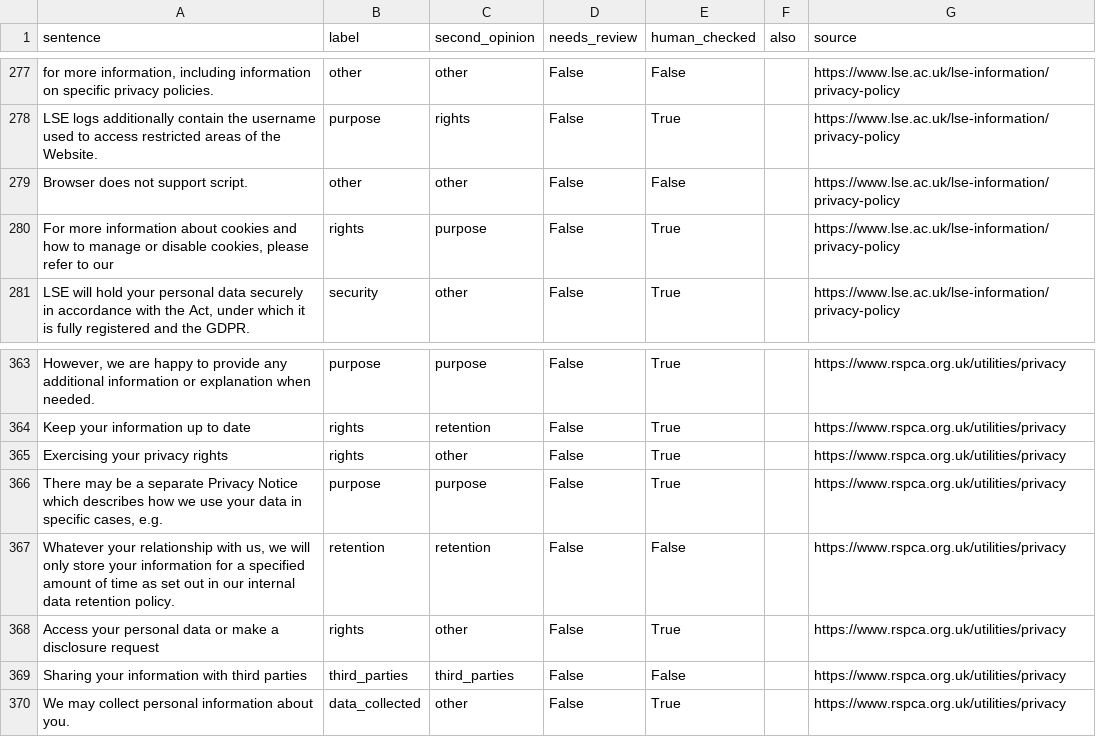
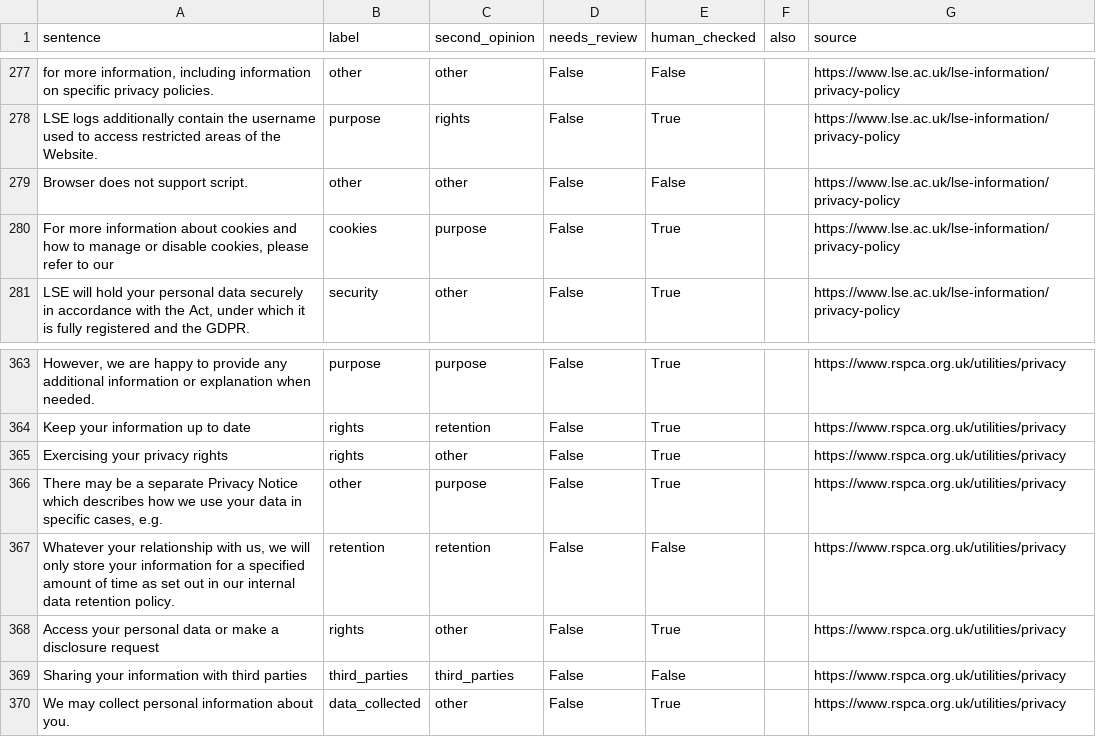
Before and after one commit to mariustudor07/gov-compliance-agent, a CSV file: data/labels.csv, drawn as a sheet; only a part is shown, gaps mark what is left out.

```diff
--- a/data/labels.csv
+++ b/data/labels.csv
@@ -279,3 +279,3 @@ LSE logs additionally contain the username used to access restricted areas of th
 Browser does not support script.,other,other,False,False,,https://www.lse.ac.uk/lse-information/privacy-policy
-"For more information about cookies and how to manage or disable cookies, please refer to our",rights,purpose,False,True,,https://www.lse.ac.uk/lse-information/privacy-policy
+"For more information about cookies and how to manage or disable cookies, please refer to our",cookies,purpose,False,True,,https://www.lse.ac.uk/lse-information/privacy-policy
 "LSE will hold your personal data securely in accordance with the Act, under which it is fully registered and the GDPR.",security,other,False,True,,https://www.lse.ac.uk/lse-information/privacy-policy
@@ -365,3 +365,3 @@ Keep your information up to date,rights,retention,False,True,,https://www.rspca.
 Exercising your privacy rights,rights,other,False,True,,https://www.rspca.org.uk/utilities/privacy
-"There may be a separate Privacy Notice which describes how we use your data in specific cases, e.g.",purpose,purpose,False,True,,https://www.rspca.org.uk/utilities/privacy
+"There may be a separate Privacy Notice which describes how we use your data in specific cases, e.g.",other,purpose,False,True,,https://www.rspca.org.uk/utilities/privacy
 "Whatever your relationship with us, we will only store your information for a specified amount of time as set out in our internal data retention policy.",retention,retention,False,False,,https://www.rspca.org.uk/utilities/privacy
```
Also changed, not shown: 2 other files.
